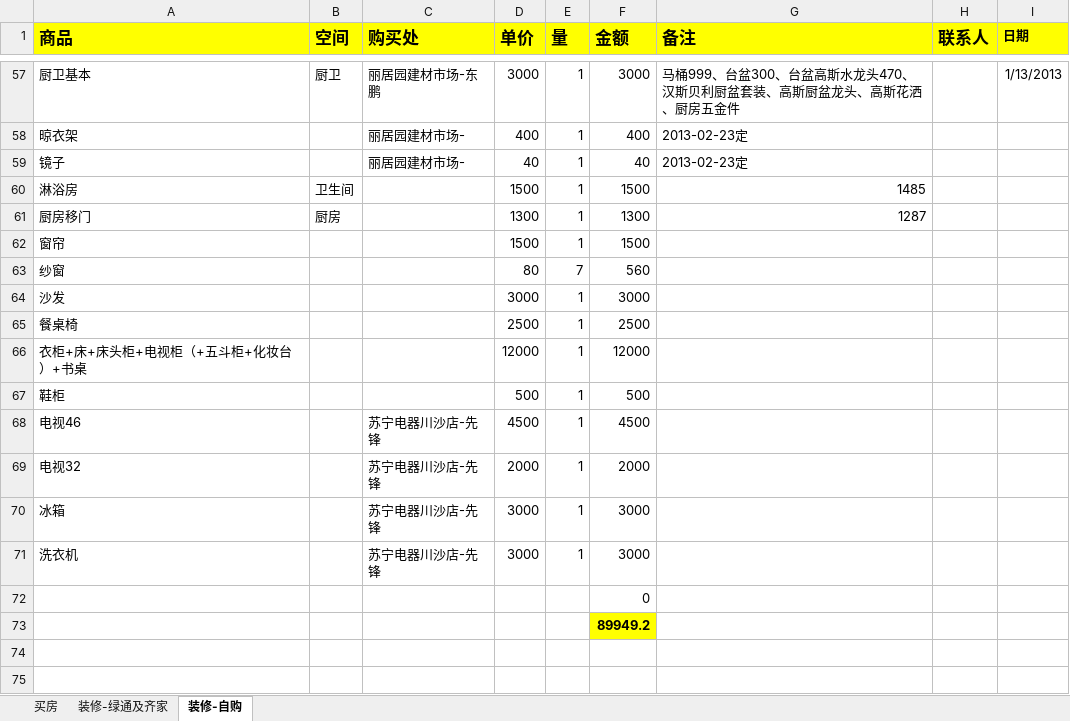
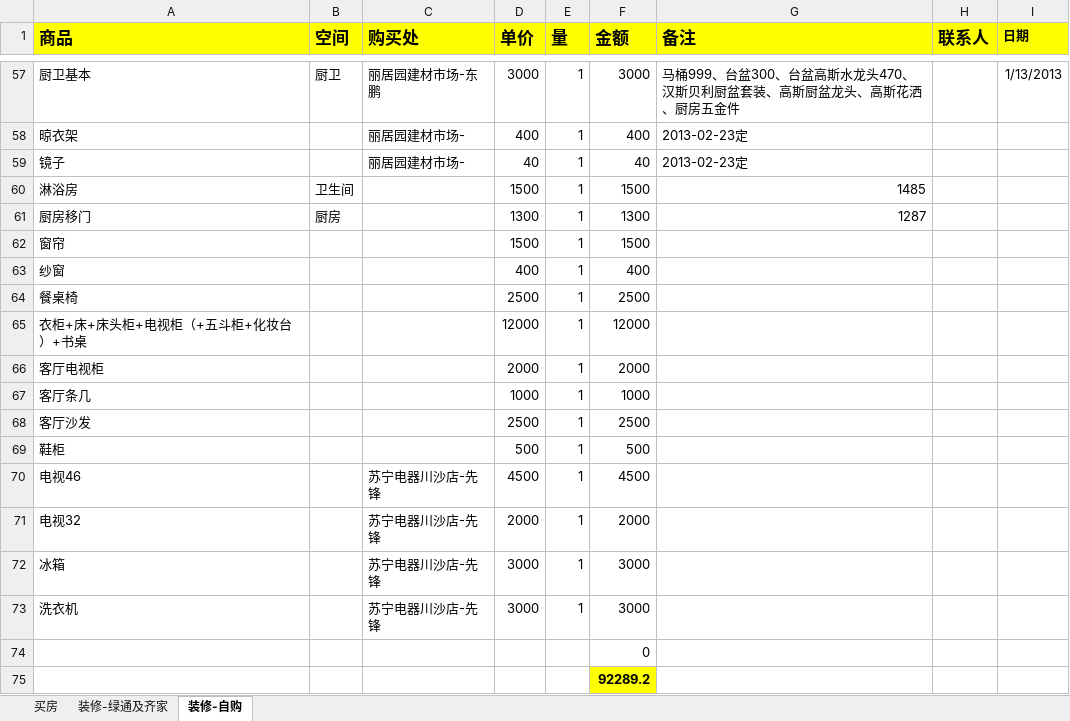
Before and after one commit to daofei/yang-home-shanghai, an Excel workbook: .private/房子.xlsx, sheet 装修-自购, drawn as a sheet; only a part is shown, gaps mark what is left out; values as stored, in another font and other column widths than the file's, no borders; removed rows and columns are numbered as before the commit, all else as after; the diff names each change by its address in the sheet, - before the commit and + after, or states it on an @@ line.

```diff
--- a/.private/房子.xlsx (sheet 装修-自购)
+++ b/.private/房子.xlsx (sheet 装修-自购)
-row 63: 纱窗 |  |  | 80 | 7 | 560
-row 64: 沙发 |  |  | 3000 | 1 | 3000
+row 63: 纱窗 |  |  | 400 | 1 | 400
+row 66: 客厅电视柜 |  |  | 2000 | 1 | 2000
+row 67: 客厅条几 |  |  | 1000 | 1 | 1000
+row 68: 客厅沙发 |  |  | 2500 | 1 | 2500
-F75 (金额): 89949.2
+F75 (金额): 92289.2
```
Also changed, not shown: sheet 装修-绿通及齐家, formulas that keep their value.
